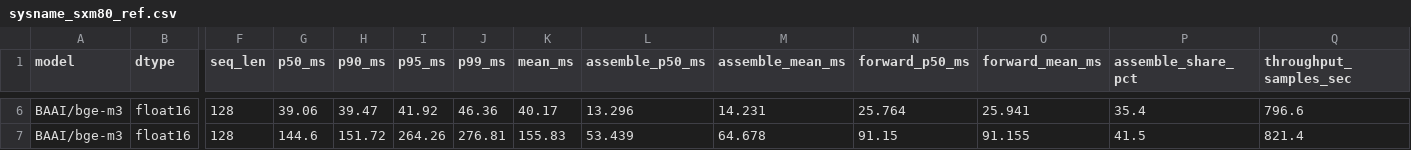
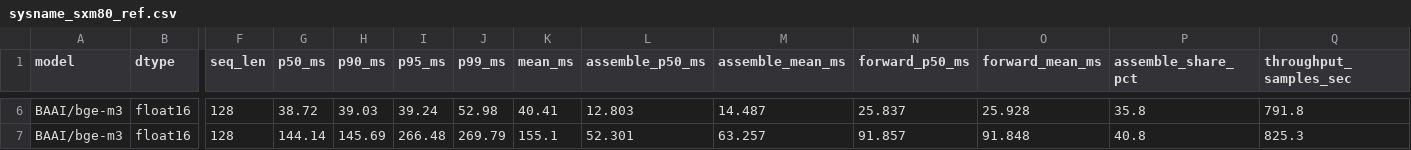
Before and after one commit to ashutoshrdwivedi/lora_scaling, a CSV file: benchmarks/results/sysname_sxm80_ref.csv, drawn as a sheet; only a part is shown, gaps mark what is left out; the diff covers the shown part only; the diff names each change by its address in the sheet, - before the commit and + after, or states it on an @@ line.

```diff
--- a/benchmarks/results/sysname_sxm80_ref.csv
+++ b/benchmarks/results/sysname_sxm80_ref.csv
-G6 (p50_ms): 39.06
+G6 (p50_ms): 38.72
-H6 (p90_ms): 39.47
+H6 (p90_ms): 39.03
-I6 (p95_ms): 41.92
+I6 (p95_ms): 39.24
-J6 (p99_ms): 46.36
+J6 (p99_ms): 52.98
-K6 (mean_ms): 40.17
+K6 (mean_ms): 40.41
-L6 (assemble_p50_ms): 13.296
+L6 (assemble_p50_ms): 12.803
-M6 (assemble_mean_ms): 14.231
+M6 (assemble_mean_ms): 14.487
-N6 (forward_p50_ms): 25.764
+N6 (forward_p50_ms): 25.837
-O6 (forward_mean_ms): 25.941
+O6 (forward_mean_ms): 25.928
-P6 (assemble_share_pct): 35.4
+P6 (assemble_share_pct): 35.8
-Q6 (throughput_samples_sec): 796.6
+Q6 (throughput_samples_sec): 791.8
-G7 (p50_ms): 144.6
+G7 (p50_ms): 144.14
-H7 (p90_ms): 151.72
+H7 (p90_ms): 145.69
-I7 (p95_ms): 264.26
+I7 (p95_ms): 266.48
-J7 (p99_ms): 276.81
+J7 (p99_ms): 269.79
-K7 (mean_ms): 155.83
+K7 (mean_ms): 155.1
-L7 (assemble_p50_ms): 53.439
+L7 (assemble_p50_ms): 52.301
-M7 (assemble_mean_ms): 64.678
+M7 (assemble_mean_ms): 63.257
-N7 (forward_p50_ms): 91.15
+N7 (forward_p50_ms): 91.857
-O7 (forward_mean_ms): 91.155
+O7 (forward_mean_ms): 91.848
-P7 (assemble_share_pct): 41.5
+P7 (assemble_share_pct): 40.8
-Q7 (throughput_samples_sec): 821.4
+Q7 (throughput_samples_sec): 825.3
```
Also changed, not shown: 44 edited cells elsewhere in this file, benchmarks/results/peft_base_sxm80.csv, benchmarks/results/peft_grouped_sxm80.csv, 18 other files.
